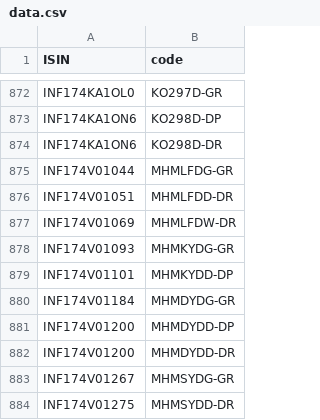
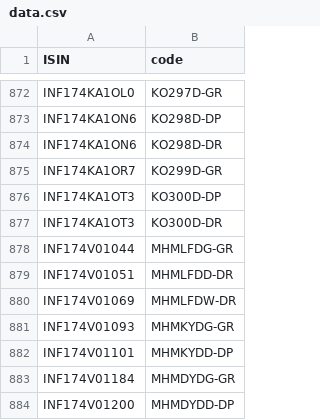
Before and after one commit to captn3m0/kuvera-mutual-funds-lookup, a CSV file: data.csv, drawn as a sheet; only a part is shown, gaps mark what is left out; the shorter side is filled out with more unchanged rows; the diff names each change by its address in the sheet, - before the commit and + after, or states it on an @@ line.

```diff
--- a/data.csv
+++ b/data.csv
+row 875: INF174KA1OR7 | KO299D-GR
+row 876: INF174KA1OT3 | KO300D-DP
+row 877: INF174KA1OT3 | KO300D-DR
```
